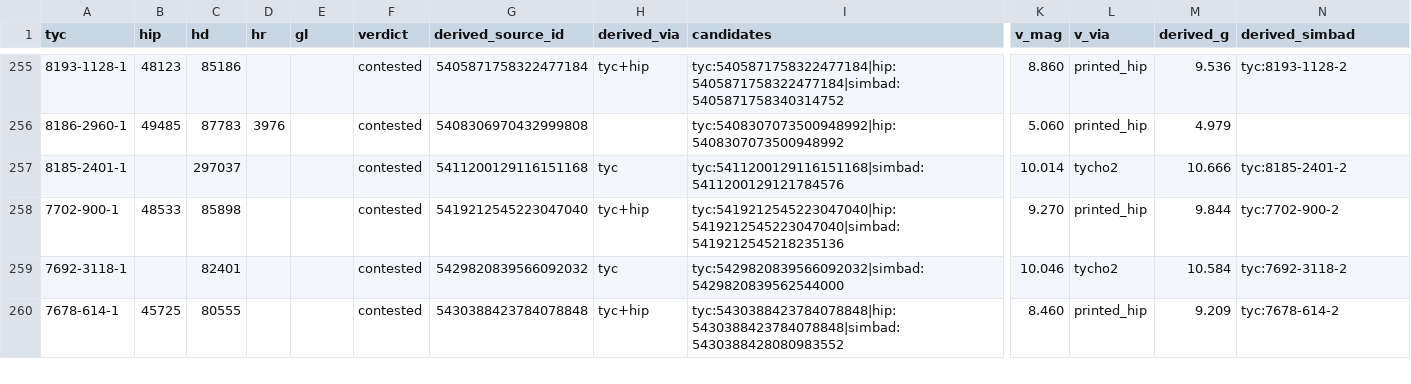
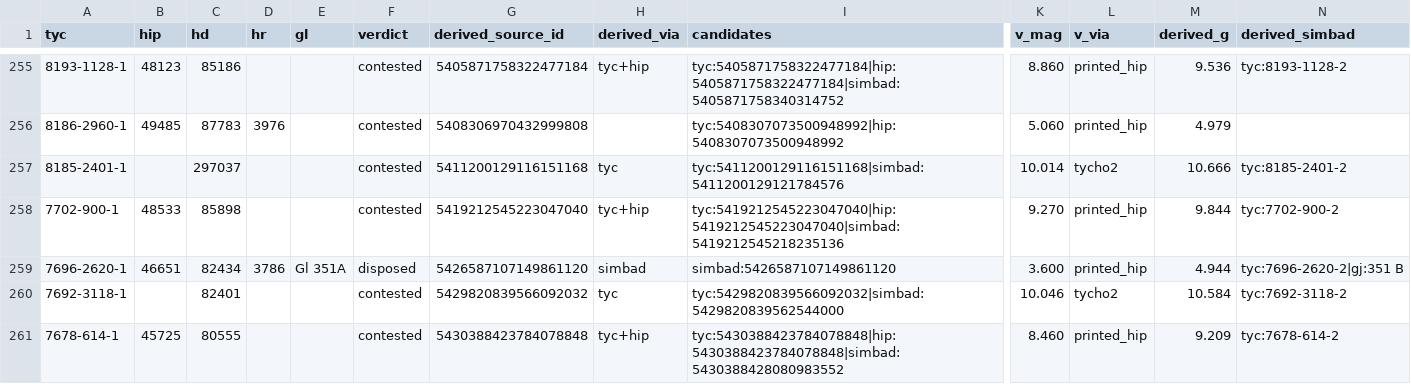
Before and after one commit to alexmensch/stellata, a TSV file: data/membership/binding-review.tsv, drawn as a sheet; only a part is shown, gaps mark what is left out; rows hold the shown columns only; the diff names each change by its address in the sheet, - before the commit and + after, or states it on an @@ line.

```diff
--- a/data/membership/binding-review.tsv
+++ b/data/membership/binding-review.tsv
+row 259: 7696-2620-1 | 46651 | 82434 | 3786 | Gl 351A | disposed | 5426587107149861120 | simbad | simbad:5426587107149861120 | 3.600 | printed_hip | 4.944 | tyc:7696-2620-2|gj:351 B
```
Also changed, not shown: data/membership/binding-review-dispositions.tsv, data/membership/parked-ledger.tsv, 20 other files.
